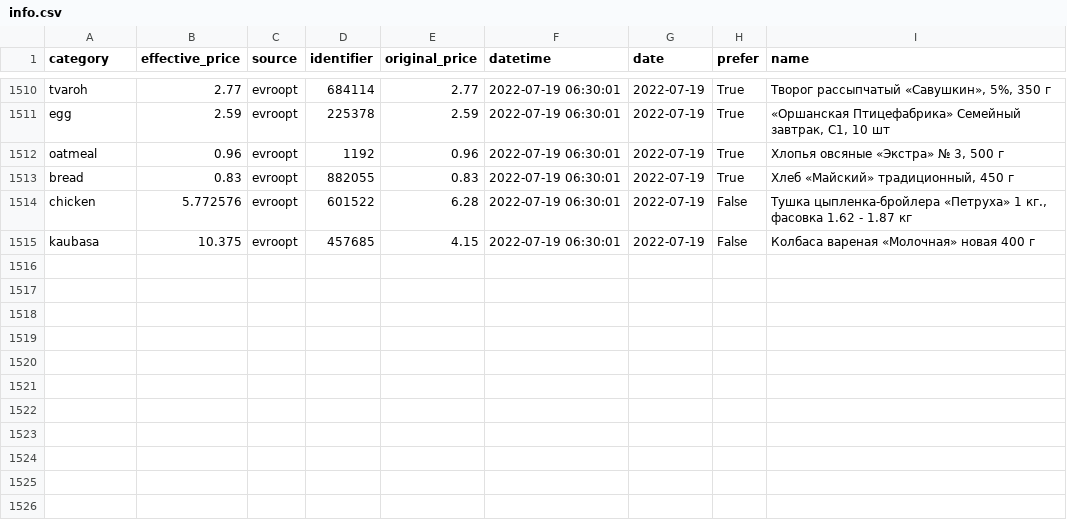
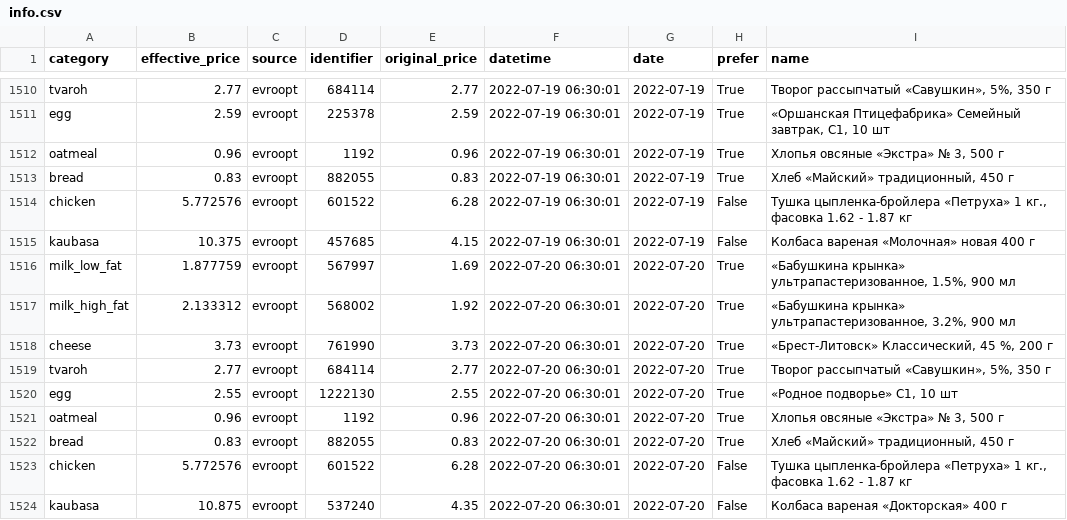
Before and after one commit to demidov91/price-monitor, a CSV file: info.csv, drawn as a sheet; only a part is shown, gaps mark what is left out.

Commit message:
Add data

```diff
--- a/info.csv
+++ b/info.csv
@@ -1515 +1515,10 @@ chicken,5.772576,evroopt,601522,6.28,2022-07-19 06:30:01,2022-07-19,False,"Ту
 kaubasa,10.375,evroopt,457685,4.15,2022-07-19 06:30:01,2022-07-19,False,Колбаса вареная «Молочная» новая 400 г
+milk_low_fat,1.877759,evroopt,567997,1.69,2022-07-20 06:30:01,2022-07-20,True,"«Бабушкина крынка» ультрапастеризованное, 1.5%, 900 мл"
+milk_high_fat,2.133312,evroopt,568002,1.92,2022-07-20 06:30:01,2022-07-20,True,"«Бабушкина крынка» ультрапастеризованное, 3.2%, 900 мл"
+cheese,3.73,evroopt,761990,3.73,2022-07-20 06:30:01,2022-07-20,True,"«Брест-Литовск» Классический, 45 %, 200 г"
+tvaroh,2.77,evroopt,684114,2.77,2022-07-20 06:30:01,2022-07-20,True,"Творог рассыпчатый «Савушкин», 5%, 350 г"
+egg,2.55,evroopt,1222130,2.55,2022-07-20 06:30:01,2022-07-20,True,"«Родное подворье» С1, 10 шт"
+oatmeal,0.96,evroopt,1192,0.96,2022-07-20 06:30:01,2022-07-20,True,"Хлопья овсяные «Экстра» № 3, 500 г"
+bread,0.83,evroopt,882055,0.83,2022-07-20 06:30:01,2022-07-20,True,"Хлеб «Майский» традиционный, 450 г"
+chicken,5.772576,evroopt,601522,6.28,2022-07-20 06:30:01,2022-07-20,False,"Тушка цыпленка-бройлера «Петруха» 1 кг., фасовка 1.62 - 1.87 кг"
+kaubasa,10.875,evroopt,537240,4.35,2022-07-20 06:30:01,2022-07-20,False,Колбаса вареная «Докторская» 400 г
```
Also changed, not shown: 1 other file.
